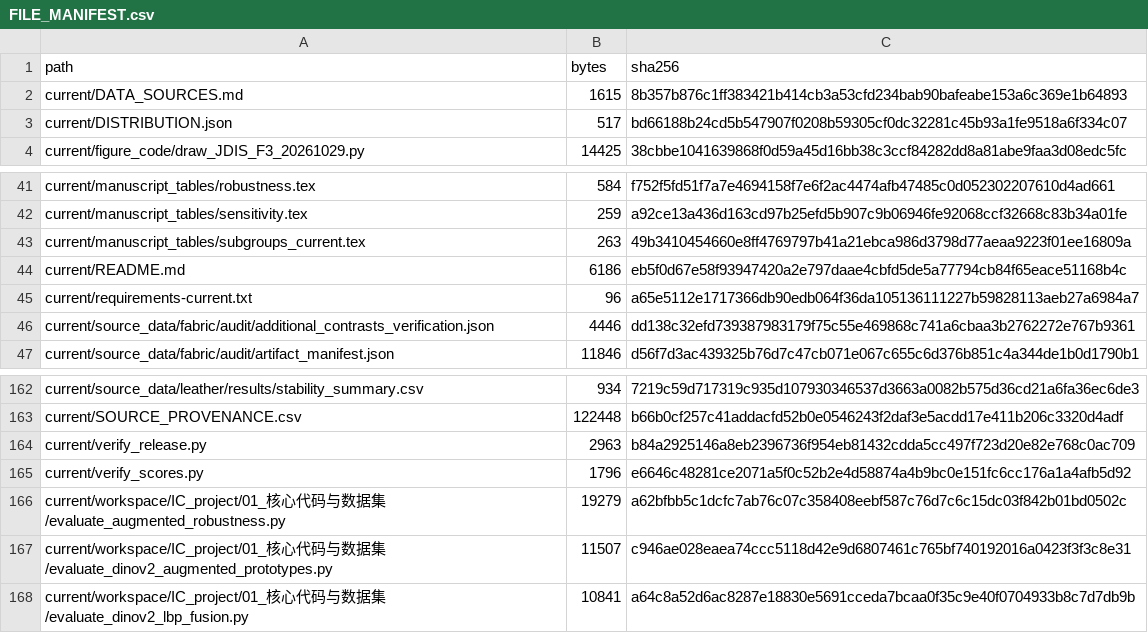
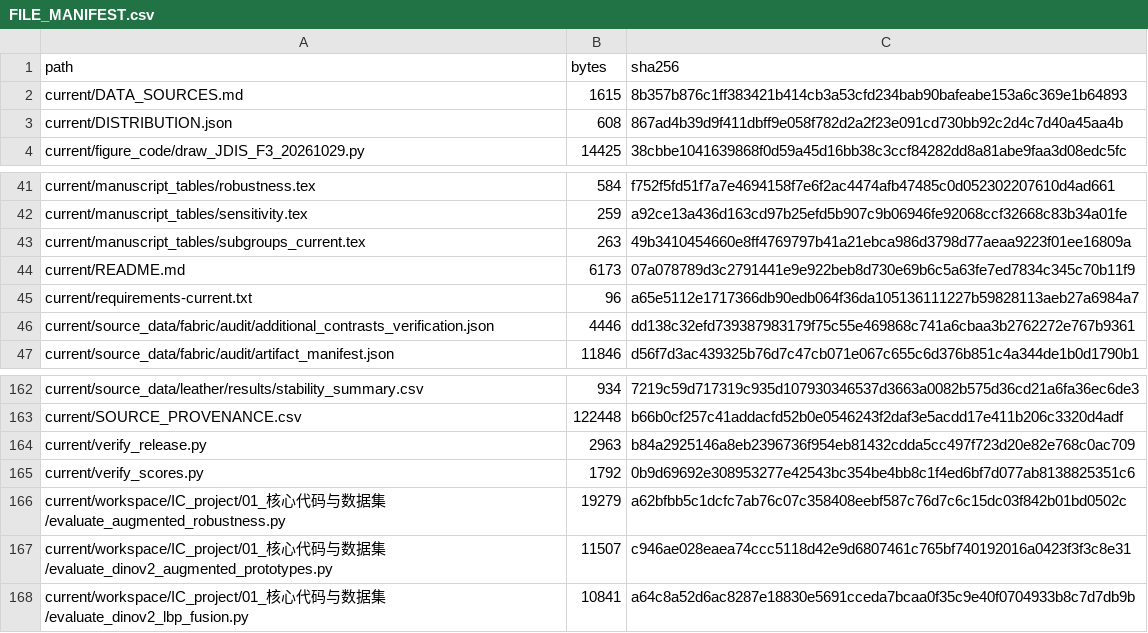
Before and after one commit to YanYihann/leather-texture-few-shot, a CSV file: current/FILE_MANIFEST.csv, drawn as a sheet; only a part is shown, gaps mark what is left out.

```diff
--- a/current/FILE_MANIFEST.csv
+++ b/current/FILE_MANIFEST.csv
@@ -2,3 +2,3 @@ path,bytes,sha256
 current/DATA_SOURCES.md,1615,8b357b876c1ff383421b414cb3a53cfd234bab90bafeabe153a6c369e1b64893
-current/DISTRIBUTION.json,517,bd66188b24cd5b547907f0208b59305cf0dc32281c45b93a1fe9518a6f334c07
+current/DISTRIBUTION.json,608,867ad4b39d9f411dbff9e058f782d2a2f23e091cd730bb92c2d4c7d40a45aa4b
 current/figure_code/draw_JDIS_F3_20261029.py,14425,38cbbe1041639868f0d59a45d16bb38c3ccf84282dd8a81abe9faa3d08edc5fc
@@ -43,3 +43,3 @@ current/manuscript_tables/sensitivity.tex,259,a92ce13a436d163cd97b25efd5b907c9b0
 current/manuscript_tables/subgroups_current.tex,263,49b3410454660e8ff4769797b41a21ebca986d3798d77aeaa9223f01ee16809a
-current/README.md,6186,eb5f0d67e58f93947420a2e797daae4cbfd5de5a77794cb84f65eace51168b4c
+current/README.md,6173,07a078789d3c2791441e9e922beb8d730e69b6c5a63fe7ed7834c345c70b11f9
 current/requirements-current.txt,96,a65e5112e1717366db90edb064f36da105136111227b59828113aeb27a6984a7
@@ -164,3 +164,3 @@ current/SOURCE_PROVENANCE.csv,122448,b66b0cf257c41addacfd52b0e0546243f2daf3e5acd
 current/verify_release.py,2963,b84a2925146a8eb2396736f954eb81432cdda5cc497f723d20e82e768c0ac709
-current/verify_scores.py,1796,e6646c48281ce2071a5f0c52b2e4d58874a4b9bc0e151fc6cc176a1a4afb5d92
+current/verify_scores.py,1792,0b9d69692e308953277e42543bc354be4bb8c1f4ed6bf7d077ab8138825351c6
 current/workspace/IC_project/01_核心代码与数据集/evaluate_augmented_robustness.py,19279,a62bfbb5c1dcfc7ab76c07c358408eebf587c76d7c6c15dc03f842b01bd0502c
```
Also changed, not shown: 5 other files.
